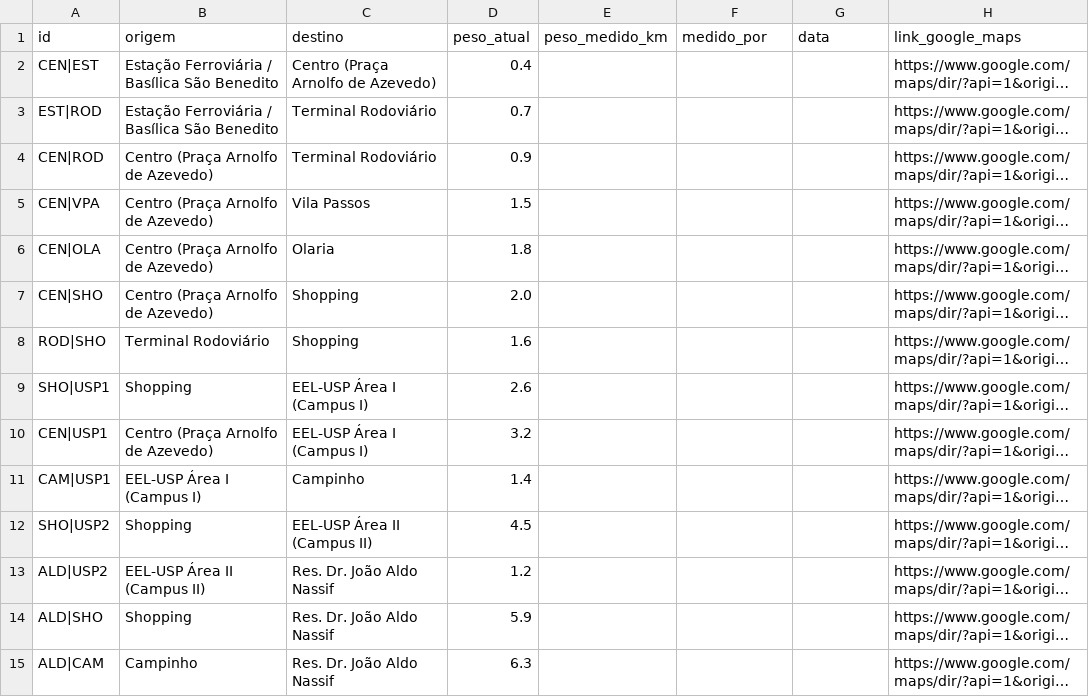
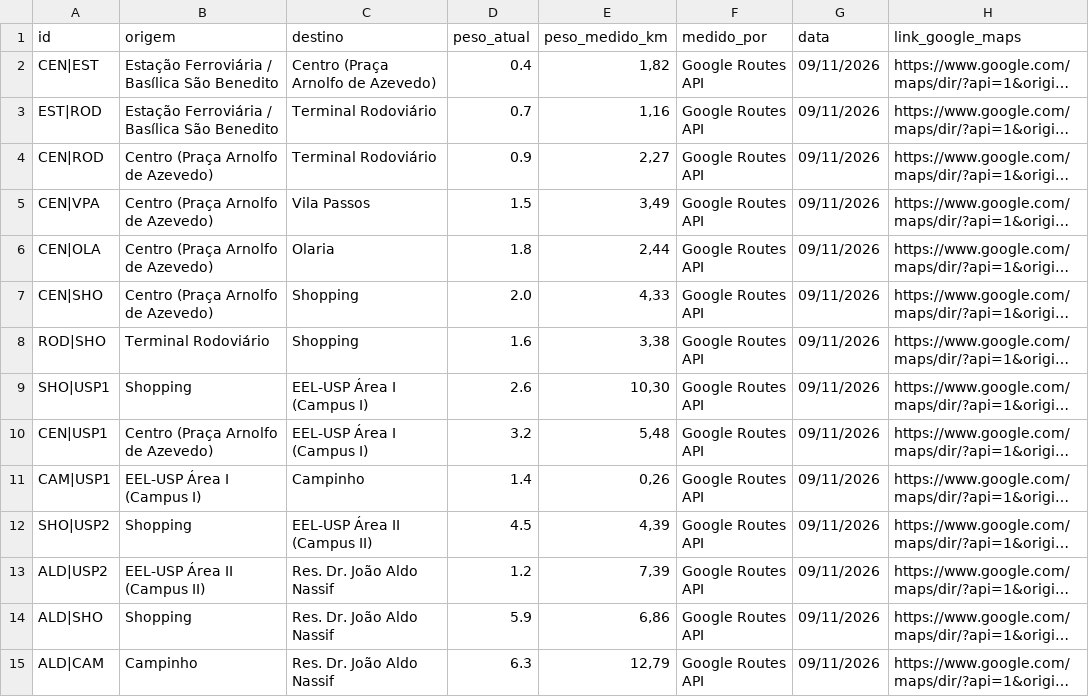
Before and after one commit to Martonidaz/Grafos-em-Acao, a CSV file: dados/medicoes_dijkstra.csv, drawn as a sheet; only a part is shown; long unchanged cells end in …; the diff covers the shown part only; the diff names each change by its address in the sheet, - before the commit and + after, or states it on an @@ line.

Commit message:
Medições da Routes API (47 arestas)

```diff
--- a/dados/medicoes_dijkstra.csv
+++ b/dados/medicoes_dijkstra.csv
-E2 (peso_medido_km): (empty)
+E2 (peso_medido_km): 1,82
-F2:F15 (medido_por): (empty)
+F2:F15 (medido_por): Google Routes API
-G2:G15 (data): (empty)
+G2:G15 (data): 09/11/2026
-E3 (peso_medido_km): (empty)
+E3 (peso_medido_km): 1,16
-E4 (peso_medido_km): (empty)
+E4 (peso_medido_km): 2,27
-E5 (peso_medido_km): (empty)
+E5 (peso_medido_km): 3,49
-E6 (peso_medido_km): (empty)
+E6 (peso_medido_km): 2,44
-E7 (peso_medido_km): (empty)
+E7 (peso_medido_km): 4,33
-E8 (peso_medido_km): (empty)
+E8 (peso_medido_km): 3,38
-E9 (peso_medido_km): (empty)
+E9 (peso_medido_km): 10,30
-E10 (peso_medido_km): (empty)
+E10 (peso_medido_km): 5,48
-E11 (peso_medido_km): (empty)
+E11 (peso_medido_km): 0,26
-E12 (peso_medido_km): (empty)
+E12 (peso_medido_km): 4,39
-E13 (peso_medido_km): (empty)
+E13 (peso_medido_km): 7,39
-E14 (peso_medido_km): (empty)
+E14 (peso_medido_km): 6,86
-E15 (peso_medido_km): (empty)
+E15 (peso_medido_km): 12,79
```
Also changed, not shown: 39 edited cells elsewhere in this file, dados/medicoes_kruskal.csv.
